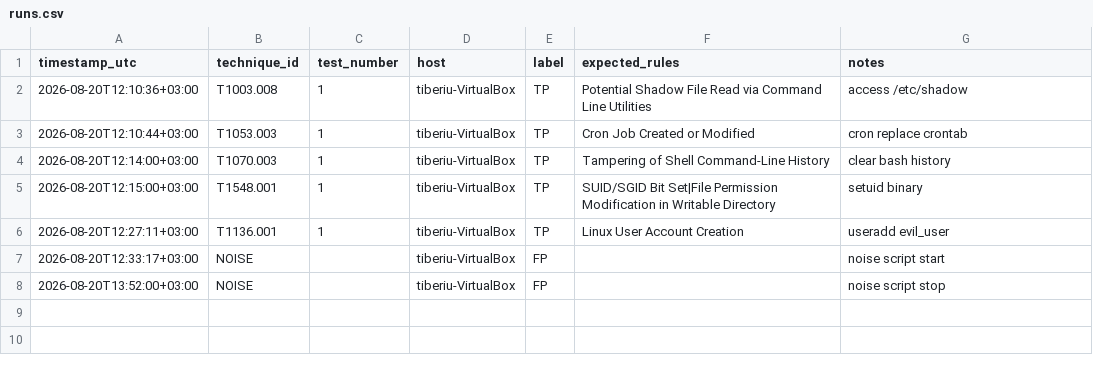
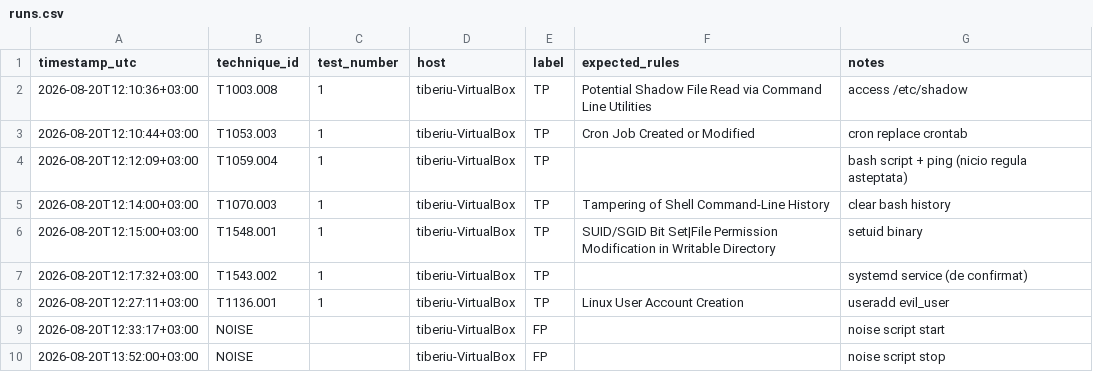
Before and after one commit to tibica2004/soc-lab, a CSV file: groundtruth/runs.csv, drawn as a sheet.

Commit message:
Revert "scot din runs.csv cele doua tehnici fara detectii proprii"
This reverts commit 164a2c8ff8aff3cb433e7d7a78c9246206b08784.

```diff
--- a/groundtruth/runs.csv
+++ b/groundtruth/runs.csv
@@ -3,4 +3,6 @@ timestamp_utc,technique_id,test_number,host,label,expected_rules,notes
 2026-08-20T12:10:44+03:00,T1053.003,1,tiberiu-VirtualBox,TP,Cron Job Created or Modified,cron replace crontab
+2026-08-20T12:12:09+03:00,T1059.004,1,tiberiu-VirtualBox,TP,,bash script + ping (nicio regula asteptata)
 2026-08-20T12:14:00+03:00,T1070.003,1,tiberiu-VirtualBox,TP,Tampering of Shell Command-Line History,clear bash history
 2026-08-20T12:15:00+03:00,T1548.001,1,tiberiu-VirtualBox,TP,SUID/SGID Bit Set|File Permission Modification in Writable Directory,setuid binary
+2026-08-20T12:17:32+03:00,T1543.002,1,tiberiu-VirtualBox,TP,,systemd service (de confirmat)
 2026-08-20T12:27:11+03:00,T1136.001,1,tiberiu-VirtualBox,TP,Linux User Account Creation,useradd evil_user
```
